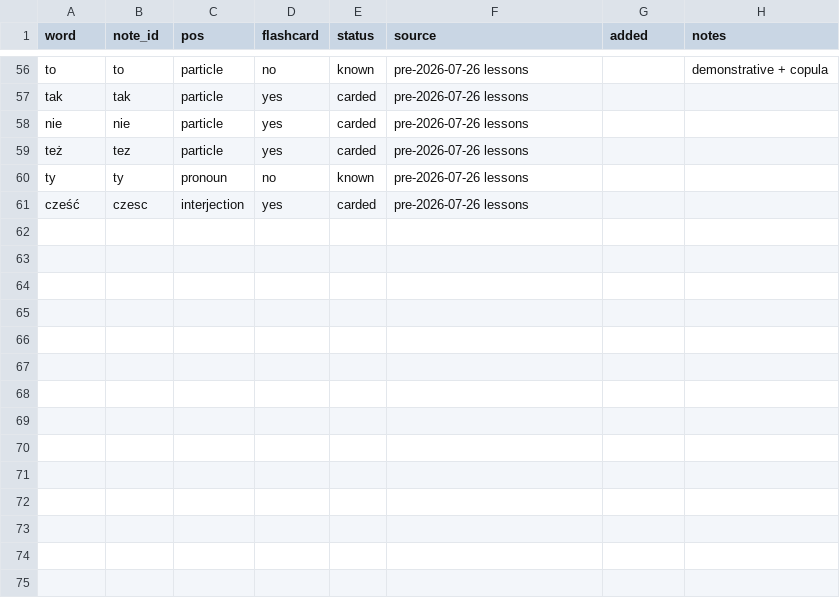
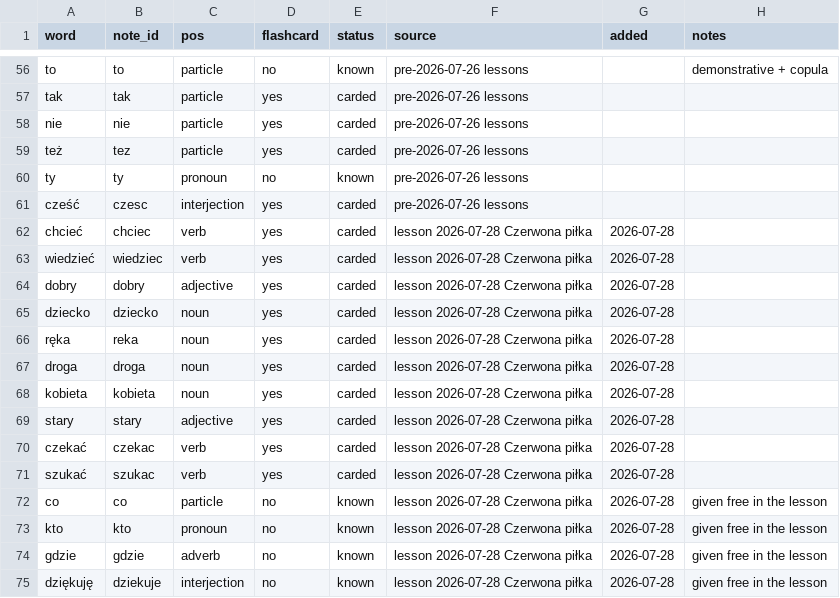
Before and after one commit to frhrpr/flashcards, a CSV file: deck/vocab.csv, drawn as a sheet; only a part is shown, gaps mark what is left out; the diff names each change by its address in the sheet, - before the commit and + after, or states it on an @@ line.

```diff
--- a/deck/vocab.csv
+++ b/deck/vocab.csv
+row 62: chcieć | chciec | verb | yes | carded | lesson 2026-07-28 Czerwona piłka | 2026-07-28
+row 63: wiedzieć | wiedziec | verb | yes | carded | lesson 2026-07-28 Czerwona piłka | 2026-07-28
+row 64: dobry | dobry | adjective | yes | carded | lesson 2026-07-28 Czerwona piłka | 2026-07-28
+row 65: dziecko | dziecko | noun | yes | carded | lesson 2026-07-28 Czerwona piłka | 2026-07-28
+row 66: ręka | reka | noun | yes | carded | lesson 2026-07-28 Czerwona piłka | 2026-07-28
+row 67: droga | droga | noun | yes | carded | lesson 2026-07-28 Czerwona piłka | 2026-07-28
+row 68: kobieta | kobieta | noun | yes | carded | lesson 2026-07-28 Czerwona piłka | 2026-07-28
+row 69: stary | stary | adjective | yes | carded | lesson 2026-07-28 Czerwona piłka | 2026-07-28
+row 70: czekać | czekac | verb | yes | carded | lesson 2026-07-28 Czerwona piłka | 2026-07-28
+row 71: szukać | szukac | verb | yes | carded | lesson 2026-07-28 Czerwona piłka | 2026-07-28
+row 72: co | co | particle | no | known | lesson 2026-07-28 Czerwona piłka | 2026-07-28 | given free in the lesson
+row 73: kto | kto | pronoun | no | known | lesson 2026-07-28 Czerwona piłka | 2026-07-28 | given free in the lesson
+row 74: gdzie | gdzie | adverb | no | known | lesson 2026-07-28 Czerwona piłka | 2026-07-28 | given free in the lesson
+row 75: dziękuję | dziekuje | interjection | no | known | lesson 2026-07-28 Czerwona piłka | 2026-07-28 | given free in the lesson
```
Also changed, not shown: 33 other files.
